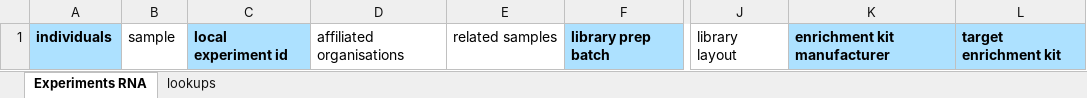
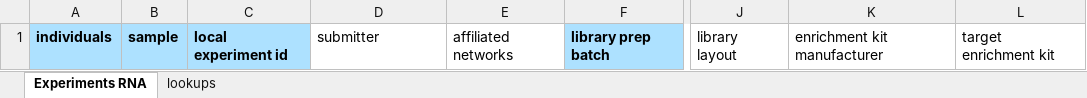
Before and after one commit to molgenis/projects-erdera, an Excel workbook: templates/Experiments RNA.xlsx, sheet Experiments RNA, drawn as a sheet; only a part is shown, gaps mark what is left out; values as stored, in another font and other column widths than the file's, no borders; the diff names each change by its address in the sheet, - before the commit and + after, or states it on an @@ line.

```diff
--- a/templates/Experiments RNA.xlsx (sheet Experiments RNA)
+++ b/templates/Experiments RNA.xlsx (sheet Experiments RNA)
@@ B1 fill: none → #ADE1FF, bold: off → on @@
-D1: affiliated organisations
+D1: submitter
-E1: related samples
+E1: affiliated networks
@@ K1:L1 fill: #ADE1FF → none, bold: on → off @@
```
Also changed, not shown: sheet lookups, templates/Experiments lrGS.xlsx, templates/Files.xlsx, 4 other files.
